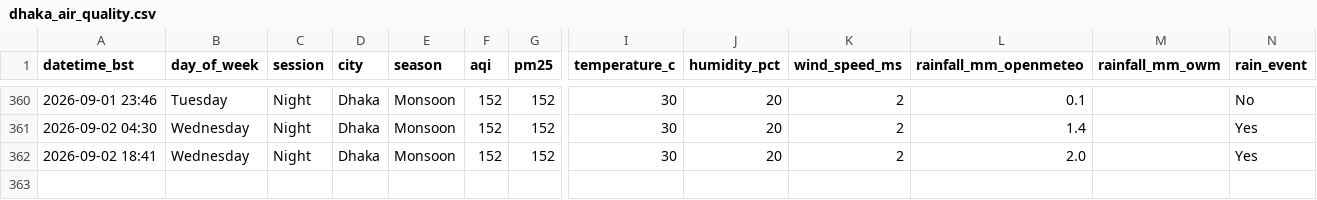
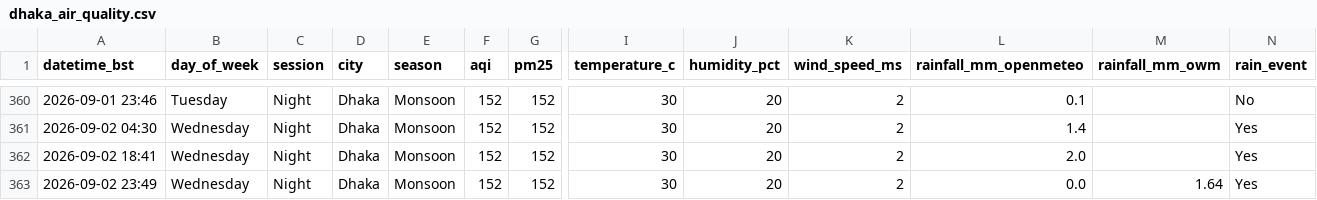
Before and after one commit to tahira489/dhaka-aqi-and-floods, a CSV file: dhaka_air_quality.csv, drawn as a sheet; only a part is shown, gaps mark what is left out; rows hold the shown columns only; the diff names each change by its address in the sheet, - before the commit and + after, or states it on an @@ line.

```diff
--- a/dhaka_air_quality.csv
+++ b/dhaka_air_quality.csv
+row 363: 2026-09-02 23:49 | Wednesday | Night | Dhaka | Monsoon | 152 | 152 | 30 | 20 | 2 | 0.0 | 1.64 | Yes
```
